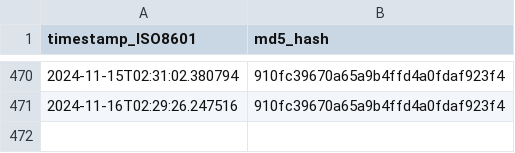
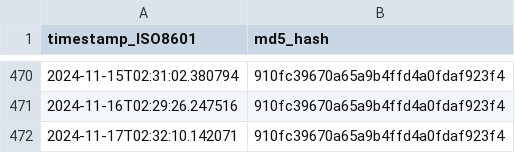
Before and after one commit to thoppe/Federal-AI-inventory-analysis-2023, a CSV file: data/ai_gov_md5hash.csv, drawn as a sheet; only a part is shown, gaps mark what is left out; the diff names each change by its address in the sheet, - before the commit and + after, or states it on an @@ line.

```diff
--- a/data/ai_gov_md5hash.csv
+++ b/data/ai_gov_md5hash.csv
+row 472: 2024-11-17T02:32:10.142071 | 910fc39670a65a9b4ffd4a0fdaf923f4
```
